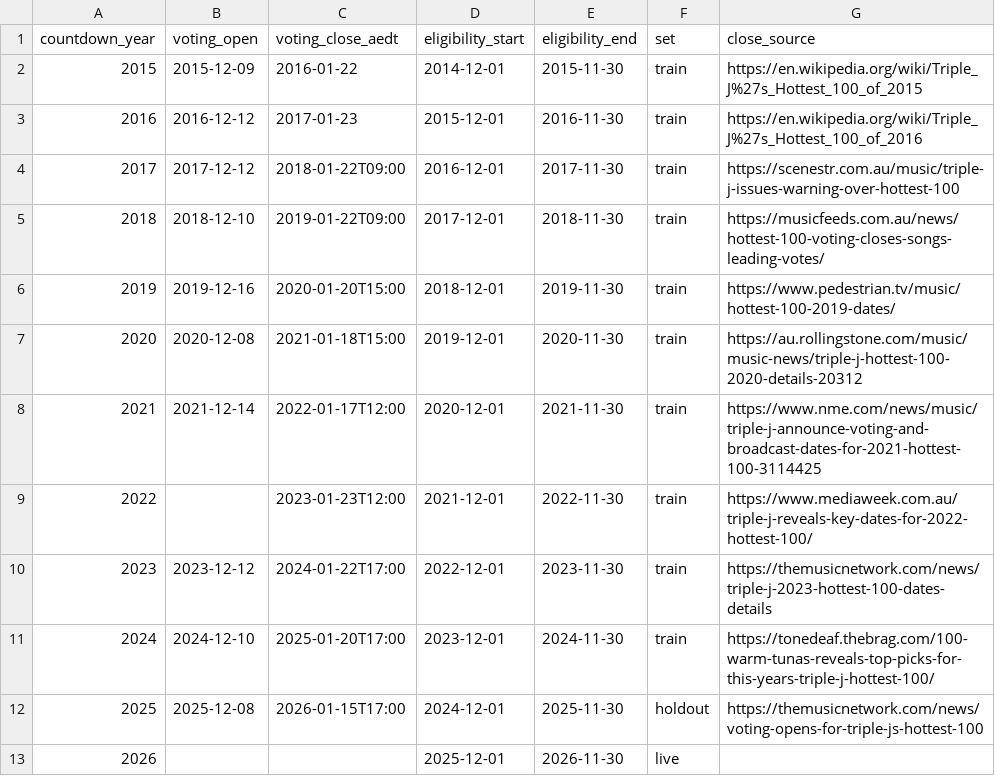
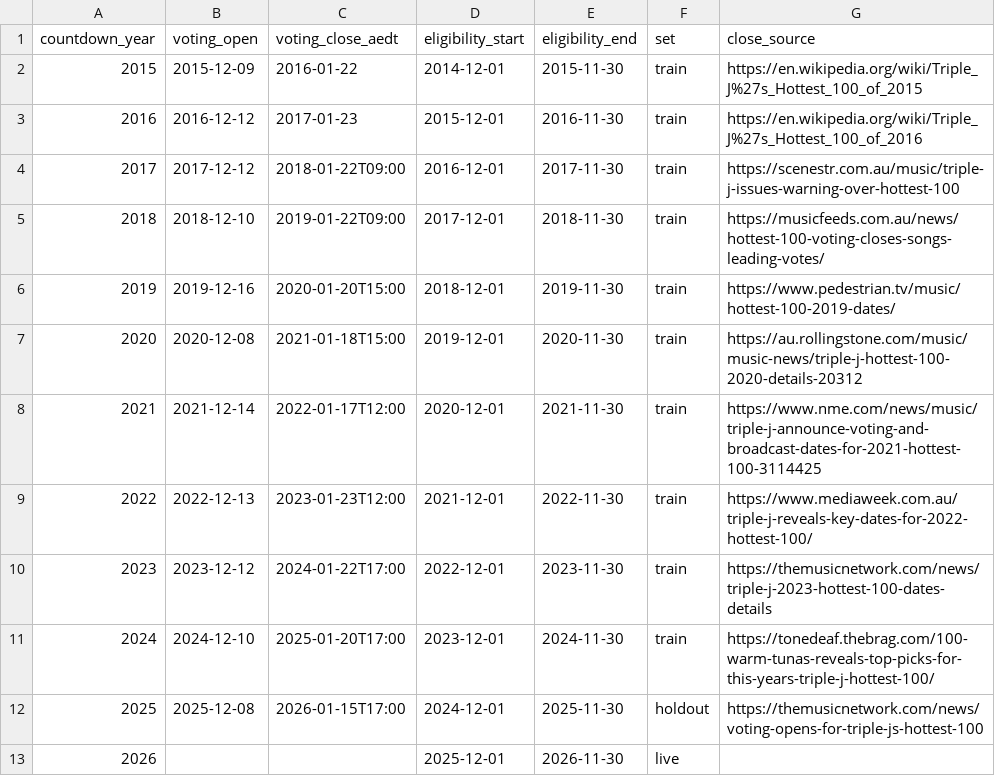
Before and after one commit to Sussy-creates/hottest100-predictor, a CSV file: config/countdowns.csv, drawn as a sheet.

```diff
--- a/config/countdowns.csv
+++ b/config/countdowns.csv
@@ -8,3 +8,3 @@ countdown_year,voting_open,voting_close_aedt,eligibility_start,eligibility_end,s
 2021,2021-12-14,2022-01-17T12:00,2020-12-01,2021-11-30,train,https://www.nme.com/news/music/triple-j-announce-voting-and-broadcast-dates-for-2021-hottest-100-3114425
-2022,,2023-01-23T12:00,2021-12-01,2022-11-30,train,https://www.mediaweek.com.au/triple-j-reveals-key-dates-for-2022-hottest-100/
+2022,2022-12-13,2023-01-23T12:00,2021-12-01,2022-11-30,train,https://www.mediaweek.com.au/triple-j-reveals-key-dates-for-2022-hottest-100/
 2023,2023-12-12,2024-01-22T17:00,2022-12-01,2023-11-30,train,https://themusicnetwork.com/news/triple-j-2023-hottest-100-dates-details
```
Also changed, not shown: 4 other files.
